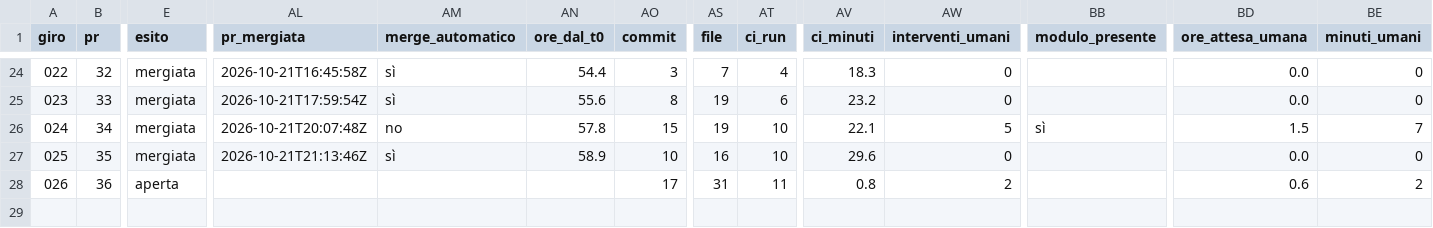
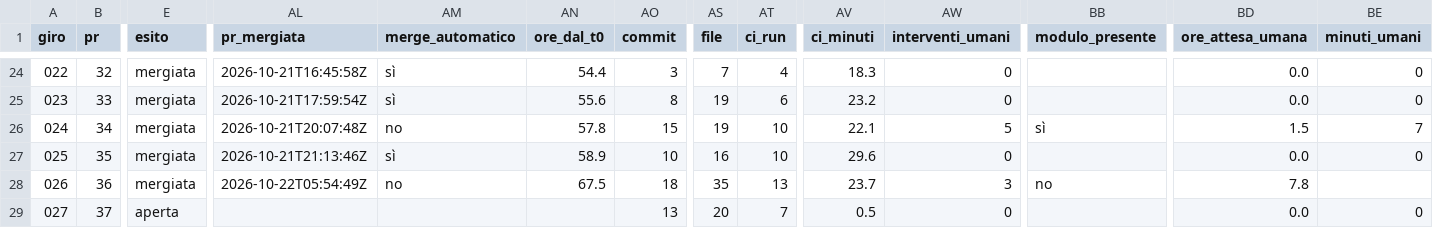
Before and after one commit to samueleniccolai-dev/planforhome, a CSV file: metrics/giri.csv, drawn as a sheet; only a part is shown, gaps mark what is left out; rows hold the shown columns only; the diff names each change by its address in the sheet, - before the commit and + after, or states it on an @@ line.

```diff
--- a/metrics/giri.csv
+++ b/metrics/giri.csv
-E28 (esito): aperta
+E28 (esito): mergiata
-AL28 (pr_mergiata): (empty)
+AL28 (pr_mergiata): 2026-10-22T05:54:49Z
-AM28 (merge_automatico): (empty)
+AM28 (merge_automatico): no
-AN28 (ore_dal_t0): (empty)
+AN28 (ore_dal_t0): 67.5
-AO28 (commit): 17
+AO28 (commit): 18
-AS28 (file): 31
+AS28 (file): 35
-AT28 (ci_run): 11
+AT28 (ci_run): 13
-AV28 (ci_minuti): 0.8
+AV28 (ci_minuti): 23.7
-AW28 (interventi_umani): 2
+AW28 (interventi_umani): 3
-BB28 (modulo_presente): (empty)
+BB28 (modulo_presente): no
-BD28 (ore_attesa_umana): 0.6
+BD28 (ore_attesa_umana): 7.8
-BE28 (minuti_umani): 2
+BE28 (minuti_umani): (empty)
+row 29: 027 | 37 | aperta |  |  |  | 13 | 20 | 7 | 0.5 | 0 |  | 0.0 | 0
```
Also changed, not shown: 7 other files.
